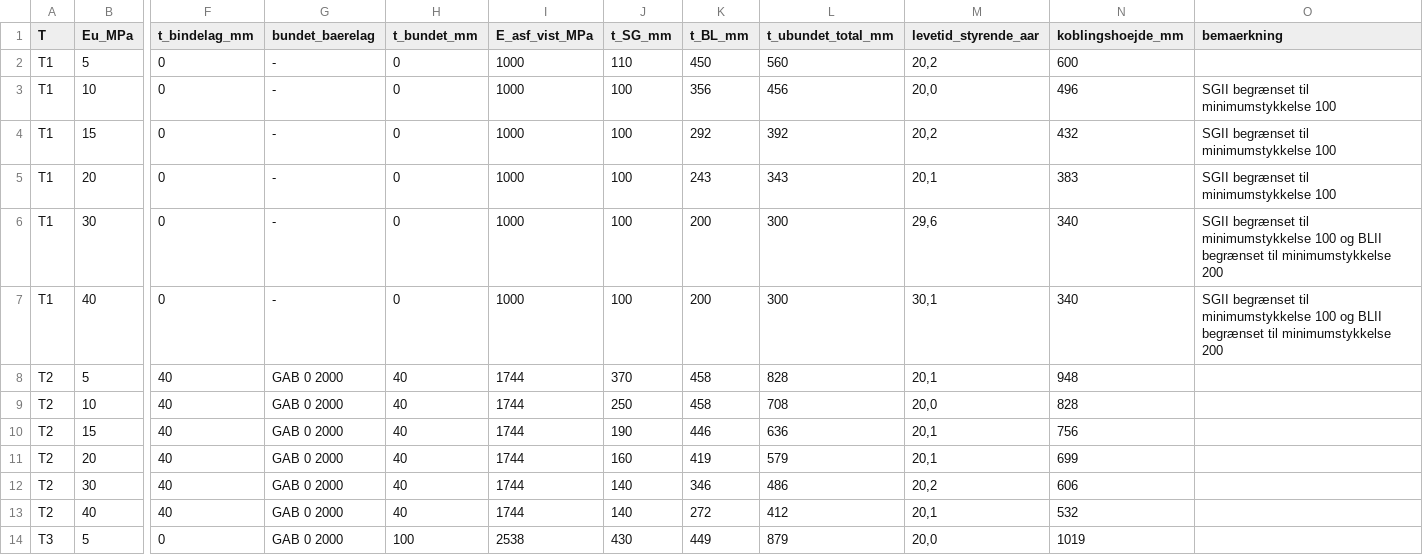
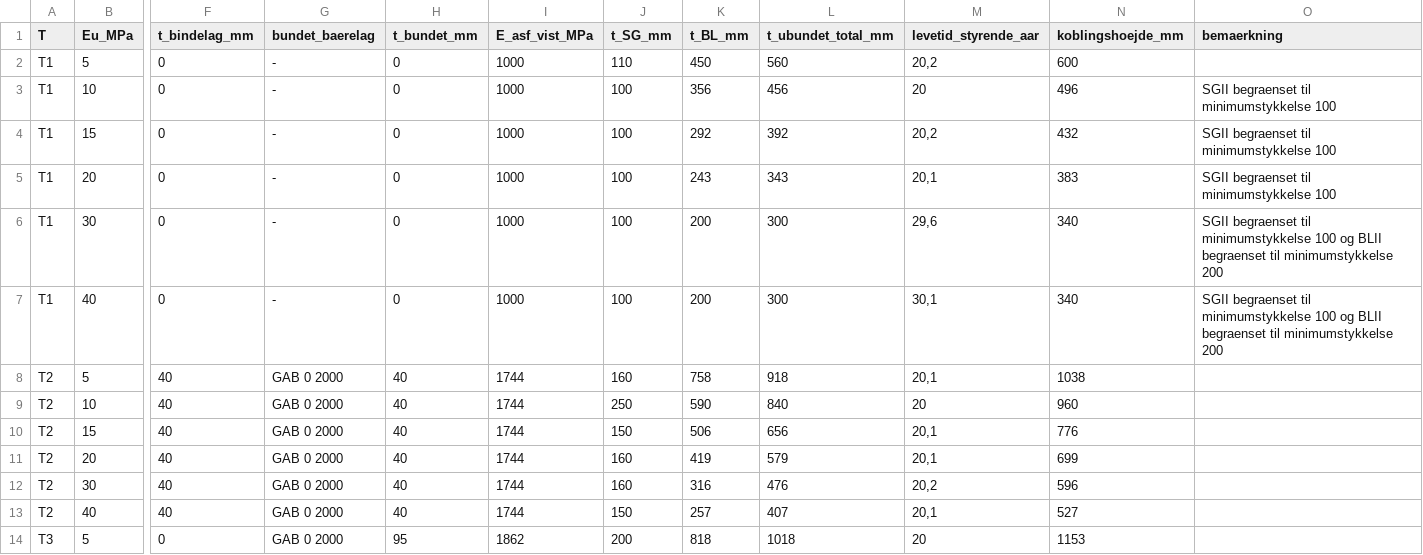
Before and after one commit to 1982Strand/Geonet_beregning, a CSV file: Dokumenter og data/VejDim_kørsler.csv, drawn as a sheet; only a part is shown, gaps mark what is left out; the diff covers the shown part only; the diff names each change by its address in the sheet, - before the commit and + after, or states it on an @@ line.

```diff
--- a/Dokumenter og data/VejDim_kørsler.csv
+++ b/Dokumenter og data/VejDim_kørsler.csv
-M3 (levetid_styrende_aar): 20,0
+M3 (levetid_styrende_aar): 20
-O3:O5 (bemaerkning): SGII begrænset til minimumstykkelse 100
+O3:O5 (bemaerkning): SGII begraenset til minimumstykkelse 100
-O6:O7 (bemaerkning): SGII begrænset til minimumstykkelse 100 og BLII begrænset til minimumstykkelse…
+O6:O7 (bemaerkning): SGII begraenset til minimumstykkelse 100 og BLII begraenset til minimumstykkelse…
-J8 (t_SG_mm): 370
+J8 (t_SG_mm): 160
-K8 (t_BL_mm): 458
+K8 (t_BL_mm): 758
-L8 (t_ubundet_total_mm): 828
+L8 (t_ubundet_total_mm): 918
-N8 (koblingshoejde_mm): 948
+N8 (koblingshoejde_mm): 1038
-K9 (t_BL_mm): 458
+K9 (t_BL_mm): 590
-L9 (t_ubundet_total_mm): 708
+L9 (t_ubundet_total_mm): 840
-M9 (levetid_styrende_aar): 20,0
+M9 (levetid_styrende_aar): 20
-N9 (koblingshoejde_mm): 828
+N9 (koblingshoejde_mm): 960
-J10 (t_SG_mm): 190
+J10 (t_SG_mm): 150
-K10 (t_BL_mm): 446
+K10 (t_BL_mm): 506
-L10 (t_ubundet_total_mm): 636
+L10 (t_ubundet_total_mm): 656
-N10 (koblingshoejde_mm): 756
+N10 (koblingshoejde_mm): 776
-J12 (t_SG_mm): 140
+J12 (t_SG_mm): 160
-K12 (t_BL_mm): 346
+K12 (t_BL_mm): 316
-L12 (t_ubundet_total_mm): 486
+L12 (t_ubundet_total_mm): 476
-N12 (koblingshoejde_mm): 606
+N12 (koblingshoejde_mm): 596
-J13 (t_SG_mm): 140
+J13 (t_SG_mm): 150
-K13 (t_BL_mm): 272
+K13 (t_BL_mm): 257
-L13 (t_ubundet_total_mm): 412
+L13 (t_ubundet_total_mm): 407
-N13 (koblingshoejde_mm): 532
+N13 (koblingshoejde_mm): 527
-H14 (t_bundet_mm): 100
+H14 (t_bundet_mm): 95
-I14 (E_asf_vist_MPa): 2538
+I14 (E_asf_vist_MPa): 1862
-J14 (t_SG_mm): 430
+J14 (t_SG_mm): 200
-K14 (t_BL_mm): 449
+K14 (t_BL_mm): 818
-L14 (t_ubundet_total_mm): 879
+L14 (t_ubundet_total_mm): 1018
-M14 (levetid_styrende_aar): 20,0
+M14 (levetid_styrende_aar): 20
-N14 (koblingshoejde_mm): 1019
+N14 (koblingshoejde_mm): 1153
```
Also changed, not shown: 89 edited cells elsewhere in this file, 52 other files.
